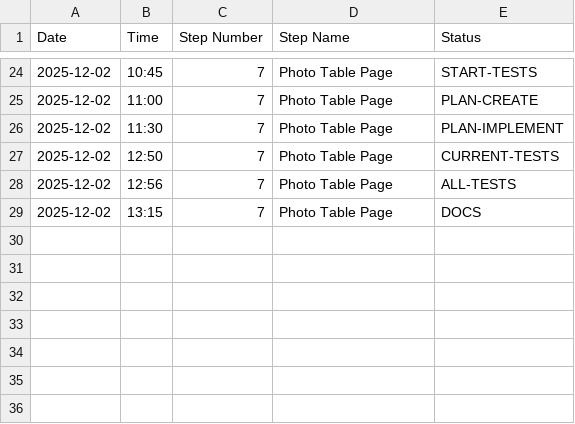
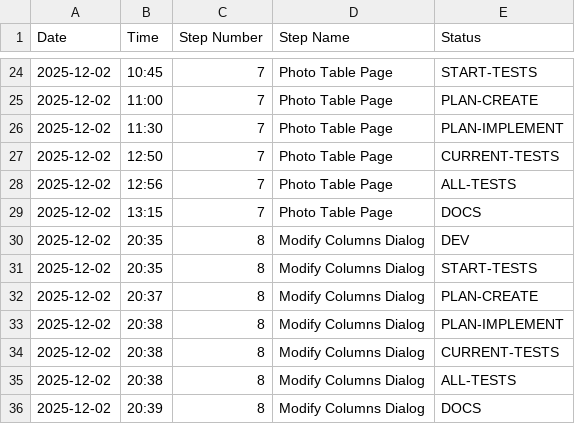
Before and after one commit to davesnyd/PhotoSort-V1, a CSV file: docs/WorkLog.csv, drawn as a sheet; only a part is shown, gaps mark what is left out.

```diff
--- a/docs/WorkLog.csv
+++ b/docs/WorkLog.csv
@@ -29 +29,8 @@ Date,Time,Step Number,Step Name,Status
 2025-12-02,13:15,7,Photo Table Page,DOCS
+2025-12-02,20:35,8,Modify Columns Dialog,DEV
+2025-12-02,20:35,8,Modify Columns Dialog,START-TESTS
+2025-12-02,20:37,8,Modify Columns Dialog,PLAN-CREATE
+2025-12-02,20:38,8,Modify Columns Dialog,PLAN-IMPLEMENT
+2025-12-02,20:38,8,Modify Columns Dialog,CURRENT-TESTS
+2025-12-02,20:38,8,Modify Columns Dialog,ALL-TESTS
+2025-12-02,20:39,8,Modify Columns Dialog,DOCS
```
Also changed, not shown: 11 other files.
